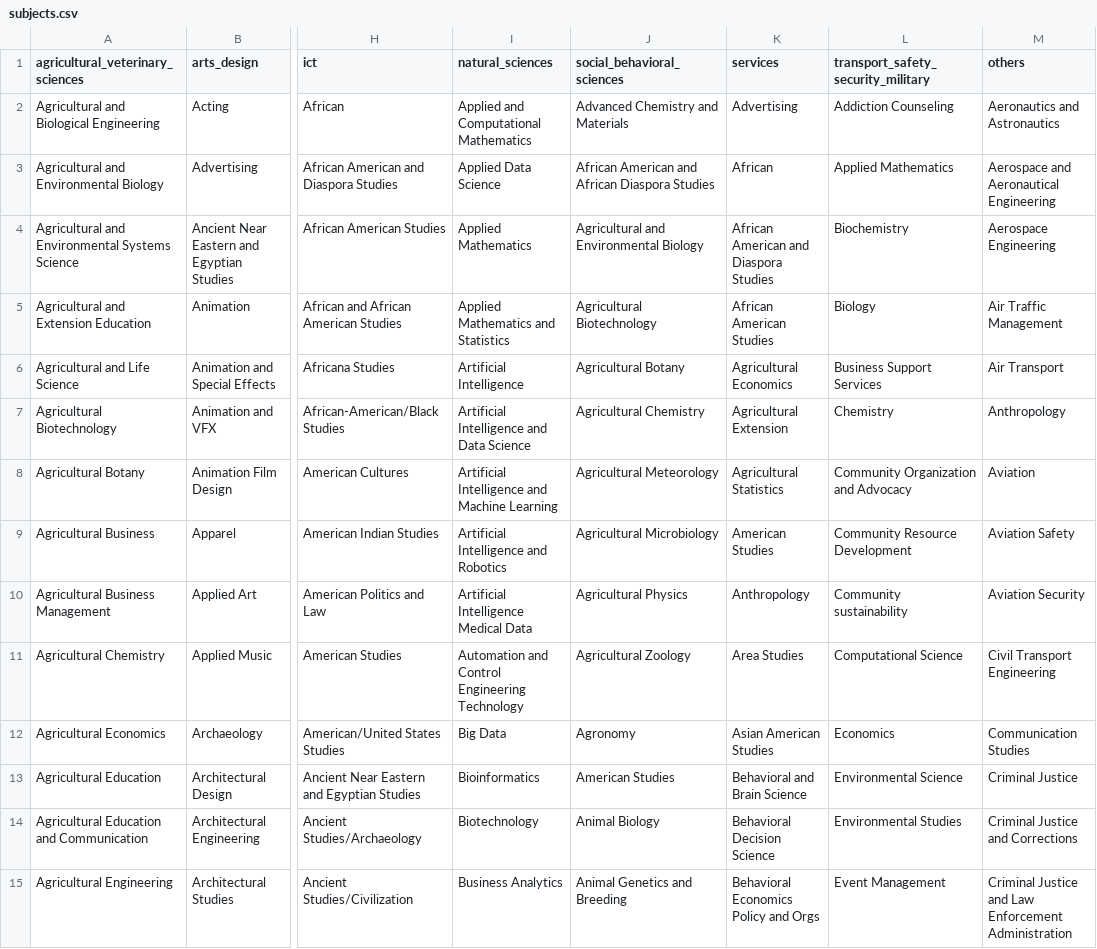
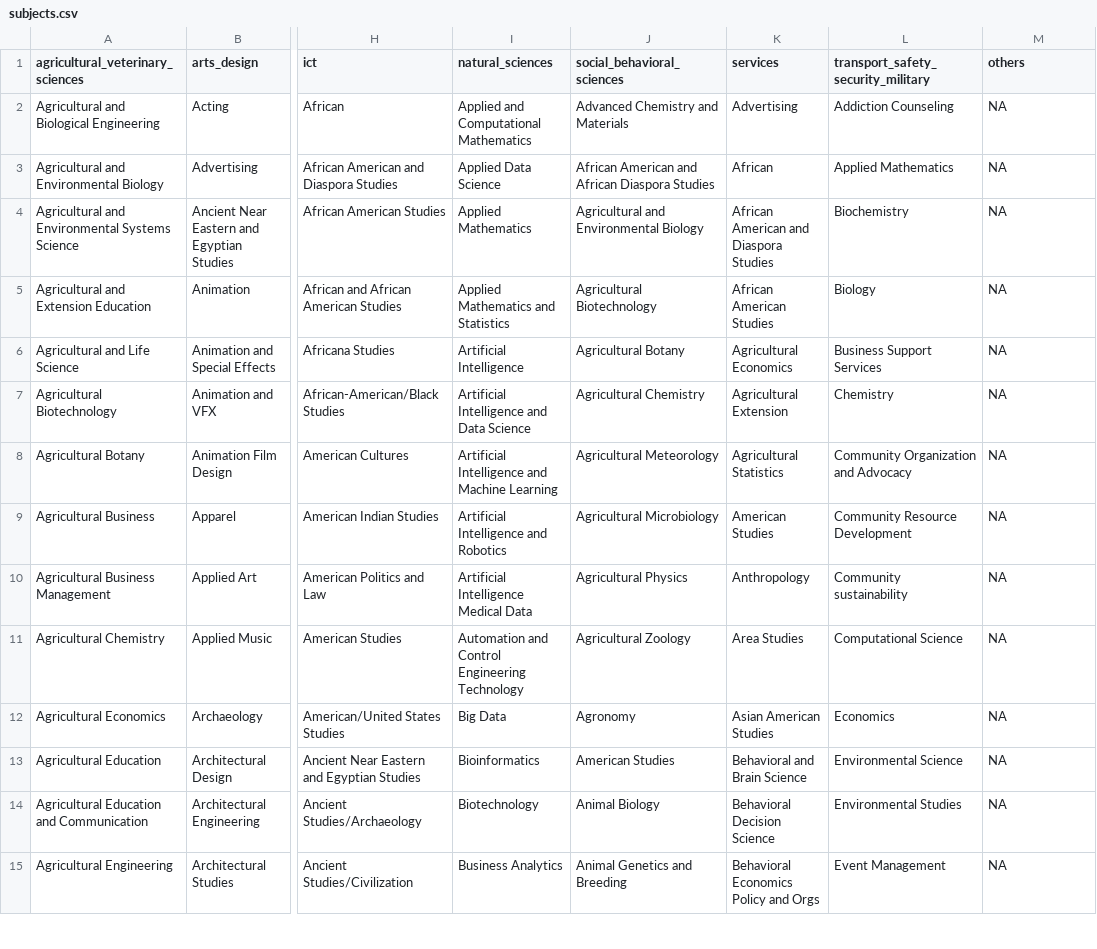
Before and after one commit to st-united/UniScout-API, a CSV file: dataset/subjects.csv, drawn as a sheet; only a part is shown, gaps mark what is left out; the diff covers the shown part only; the diff names each change by its address in the sheet, - before the commit and + after, or states it on an @@ line.

```diff
--- a/dataset/subjects.csv
+++ b/dataset/subjects.csv
-M2 (others): Aeronautics and Astronautics
+M2 (others): NA
-M3 (others): Aerospace and Aeronautical Engineering
+M3 (others): NA
-M4 (others): Aerospace Engineering
+M4 (others): NA
-M5 (others): Air Traffic Management
+M5 (others): NA
-M6 (others): Air Transport
+M6 (others): NA
-M7 (others): Anthropology
+M7 (others): NA
-M8 (others): Aviation
+M8 (others): NA
-M9 (others): Aviation Safety
+M9 (others): NA
-M10 (others): Aviation Security
+M10 (others): NA
-M11 (others): Civil Transport Engineering
+M11 (others): NA
-M12 (others): Communication Studies
+M12 (others): NA
-M13 (others): Criminal Justice
+M13 (others): NA
-M14 (others): Criminal Justice and Corrections
+M14 (others): NA
-M15 (others): Criminal Justice and Law Enforcement Administration
+M15 (others): NA
```
Also changed, not shown: 48 edited cells elsewhere in this file, 4 other files.
